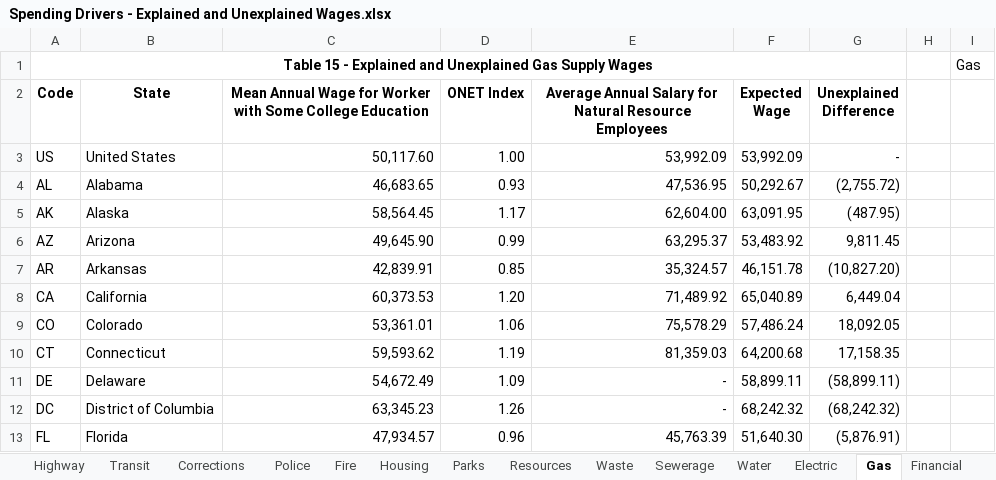
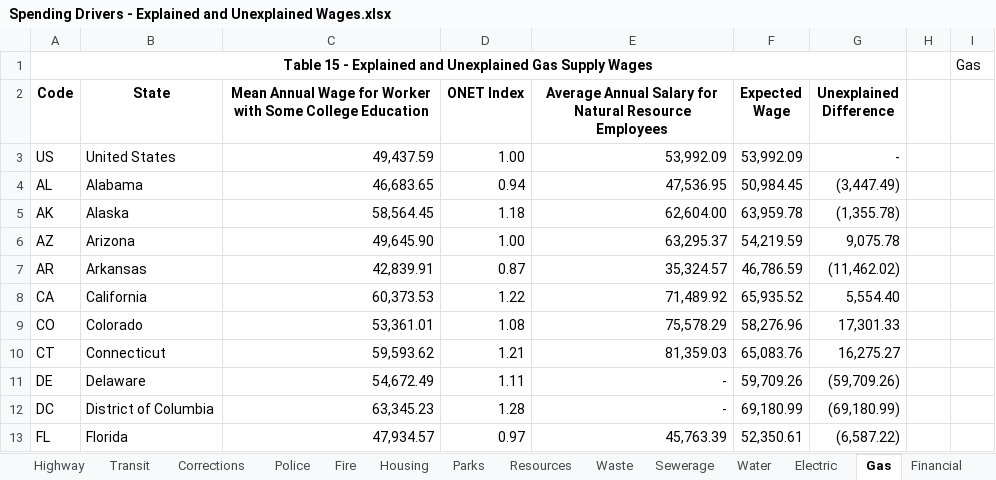
Before and after one commit to UrbanInstitute/what-drives-state-spending, an Excel workbook: data/depot/Spending Drivers - Explained and Unexplained Wages.xlsx, sheet Gas, drawn as a sheet; only a part is shown; values as stored, in another font and other column widths than the file's, no borders; the diff covers the shown part only; the diff names each change by its address in the sheet, - before the commit and + after, or states it on an @@ line.

```diff
--- a/data/depot/Spending Drivers - Explained and Unexplained Wages.xlsx (sheet Gas)
+++ b/data/depot/Spending Drivers - Explained and Unexplained Wages.xlsx (sheet Gas)
-C3: 50,117.60
+C3: 49,437.59
-D4 (ONET Index): 0.93
+D4 (ONET Index): 0.94
-F4 (Expected Wage): 50,292.67
+F4 (Expected Wage): 50,984.45
-G4 (Unexplained Difference): (2,755.72)
+G4 (Unexplained Difference): (3,447.49)
-D5 (ONET Index): 1.17
+D5 (ONET Index): 1.18
-F5 (Expected Wage): 63,091.95
+F5 (Expected Wage): 63,959.78
-G5 (Unexplained Difference): (487.95)
+G5 (Unexplained Difference): (1,355.78)
-D6 (ONET Index): 0.99
+D6 (ONET Index): 1.00
-F6 (Expected Wage): 53,483.92
+F6 (Expected Wage): 54,219.59
-G6 (Unexplained Difference): 9,811.45
+G6 (Unexplained Difference): 9,075.78
-D7 (ONET Index): 0.85
+D7 (ONET Index): 0.87
-F7 (Expected Wage): 46,151.78
+F7 (Expected Wage): 46,786.59
-G7 (Unexplained Difference): (10,827.20)
+G7 (Unexplained Difference): (11,462.02)
-D8 (ONET Index): 1.20
+D8 (ONET Index): 1.22
-F8 (Expected Wage): 65,040.89
+F8 (Expected Wage): 65,935.52
-G8 (Unexplained Difference): 6,449.04
+G8 (Unexplained Difference): 5,554.40
-D9 (ONET Index): 1.06
+D9 (ONET Index): 1.08
-F9 (Expected Wage): 57,486.24
+F9 (Expected Wage): 58,276.96
-G9 (Unexplained Difference): 18,092.05
+G9 (Unexplained Difference): 17,301.33
-D10 (ONET Index): 1.19
+D10 (ONET Index): 1.21
-F10 (Expected Wage): 64,200.68
+F10 (Expected Wage): 65,083.76
-G10 (Unexplained Difference): 17,158.35
+G10 (Unexplained Difference): 16,275.27
-D11 (ONET Index): 1.09
+D11 (ONET Index): 1.11
-F11 (Expected Wage): 58,899.11
+F11 (Expected Wage): 59,709.26
-G11 (Unexplained Difference): (58,899.11)
+G11 (Unexplained Difference): (59,709.26)
-D12 (ONET Index): 1.26
+D12 (ONET Index): 1.28
-F12 (Expected Wage): 68,242.32
+F12 (Expected Wage): 69,180.99
-G12 (Unexplained Difference): (68,242.32)
+G12 (Unexplained Difference): (69,180.99)
-D13 (ONET Index): 0.96
+D13 (ONET Index): 0.97
-F13 (Expected Wage): 51,640.30
+F13 (Expected Wage): 52,350.61
-G13 (Unexplained Difference): (5,876.91)
+G13 (Unexplained Difference): (6,587.22)
```
Also changed, not shown: 123 edited cells elsewhere in this sheet, sheet Electric, sheet Transit, sheet Waste, sheet Sewerage, sheet Resources, sheet Admin, 12 more sheets, 1 other file.
